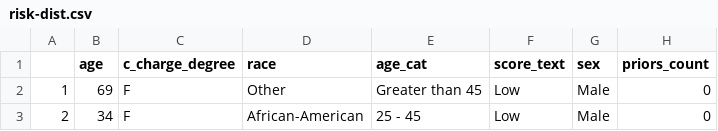
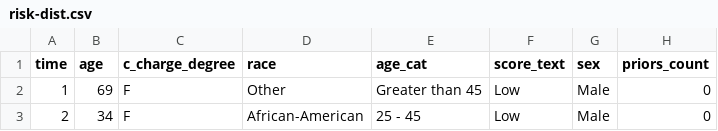
Before and after one commit to fbchow/scroll_demo, a CSV file: data/risk-dist.csv, drawn as a sheet; only a part is shown; the diff names each change by its address in the sheet, - before the commit and + after, or states it on an @@ line.

```diff
--- a/data/risk-dist.csv
+++ b/data/risk-dist.csv
-A1: (empty)
+A1: time
```
Also changed, not shown: 2 other files.
